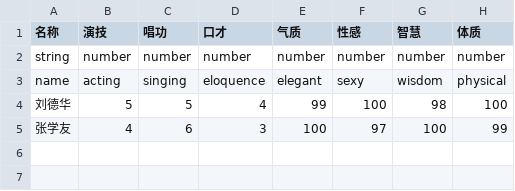
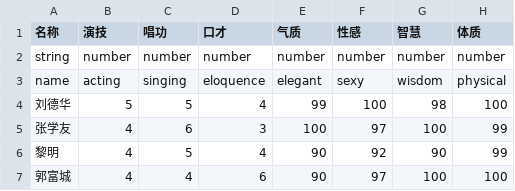
Before and after one commit to livingyang/StarBroker, a CSV file: app/server/csv/starModels.csv, drawn as a sheet.

```diff
--- a/app/server/csv/starModels.csv
+++ b/app/server/csv/starModels.csv
@@ -5 +5,3 @@
 "张学友",4,6,3,100,97,100,99
+"黎明",4,5,4,90,92,90,99
+"郭富城",4,4,6,90,97,100,100
```
Also changed, not shown: 3 other files.
